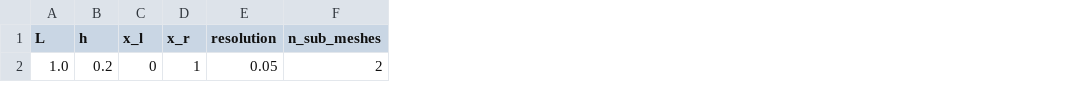
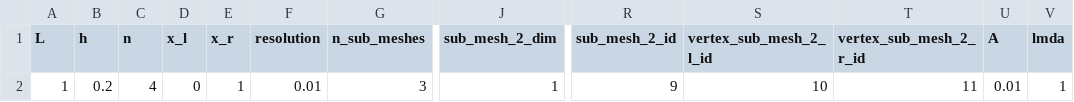
Before and after one commit to Michele-s-team/finite_elements, a CSV file: generate_mesh/2d/square_no_circle/line/mesh_parameters.csv, drawn as a sheet; only a part is shown, gaps mark what is left out; addresses are those after the commit; the diff names each change by its address in the sheet, - before the commit and + after, or states it on an @@ line.

```diff
--- a/generate_mesh/2d/square_no_circle/line/mesh_parameters.csv
+++ b/generate_mesh/2d/square_no_circle/line/mesh_parameters.csv
+column C (n), row 2: 4
+column J (sub_mesh_2_dim), row 2: 1
+column R (sub_mesh_2_id), row 2: 9
+column S (vertex_sub_mesh_2_l_id), row 2: 10
+column T (vertex_sub_mesh_2_r_id), row 2: 11
+column U (A), row 2: 0.01
+column V (lmda), row 2: 1
-A2 (L): 1.0
+A2 (L): 1
-F2 (resolution): 0.05
+F2 (resolution): 0.01
-G2 (n_sub_meshes): 2
+G2 (n_sub_meshes): 3
```
Also changed, not shown: fluid_structure_interaction/membrane/parameters_bc_square_no_circle_line_a.csv, 36 other files.
